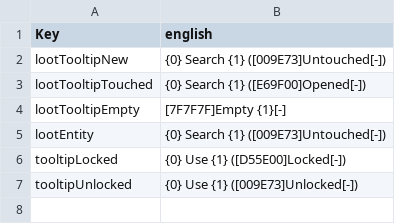
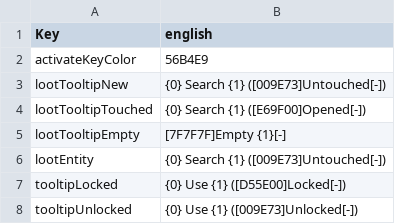
Before and after one commit to iotshelnik/UndeadLoot-Revived, a CSV file: UndeadLoot/Config/Localization.csv, drawn as a sheet; the diff names each change by its address in the sheet, - before the commit and + after, or states it on an @@ line.

Commit message:
Make action-key color configurable

```diff
--- a/UndeadLoot/Config/Localization.csv
+++ b/UndeadLoot/Config/Localization.csv
+row 2: activateKeyColor | 56B4E9
```
Also changed, not shown: 6 other files.
